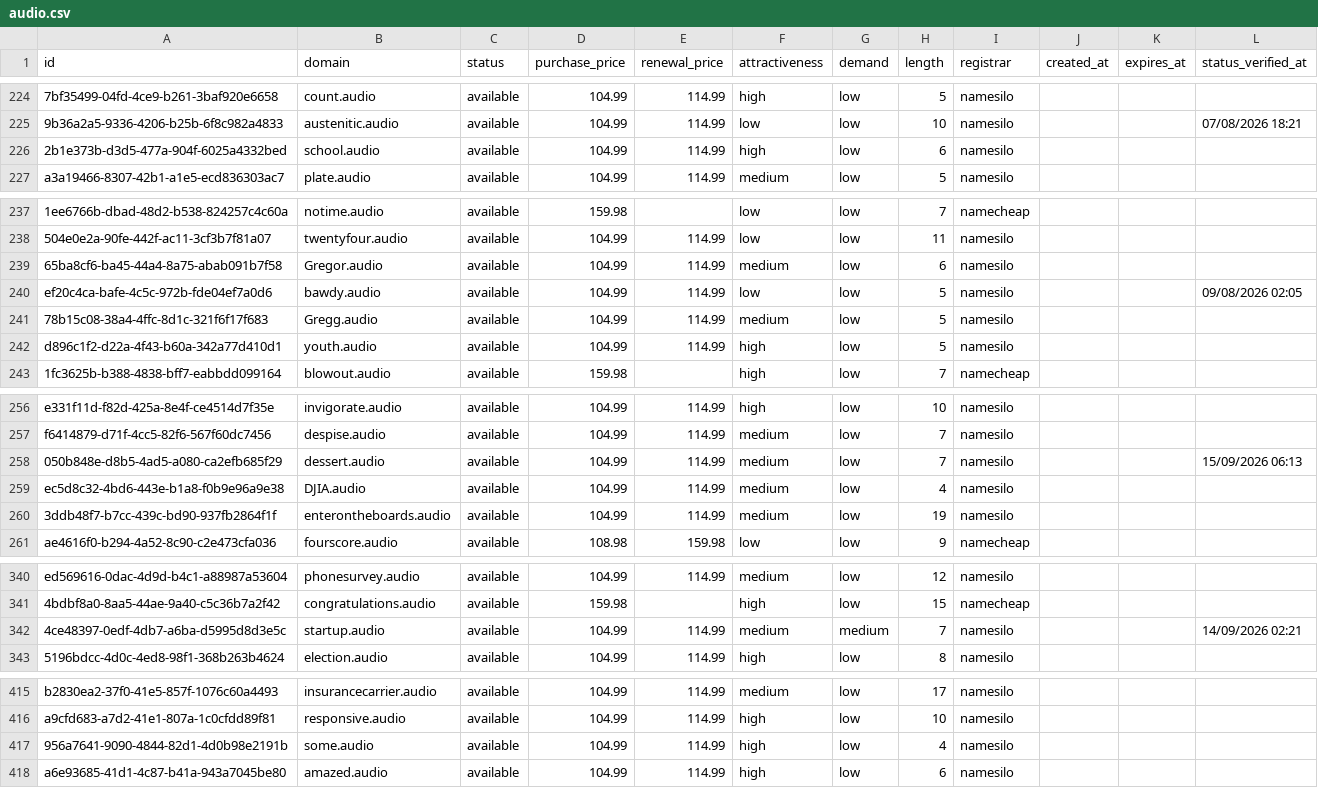
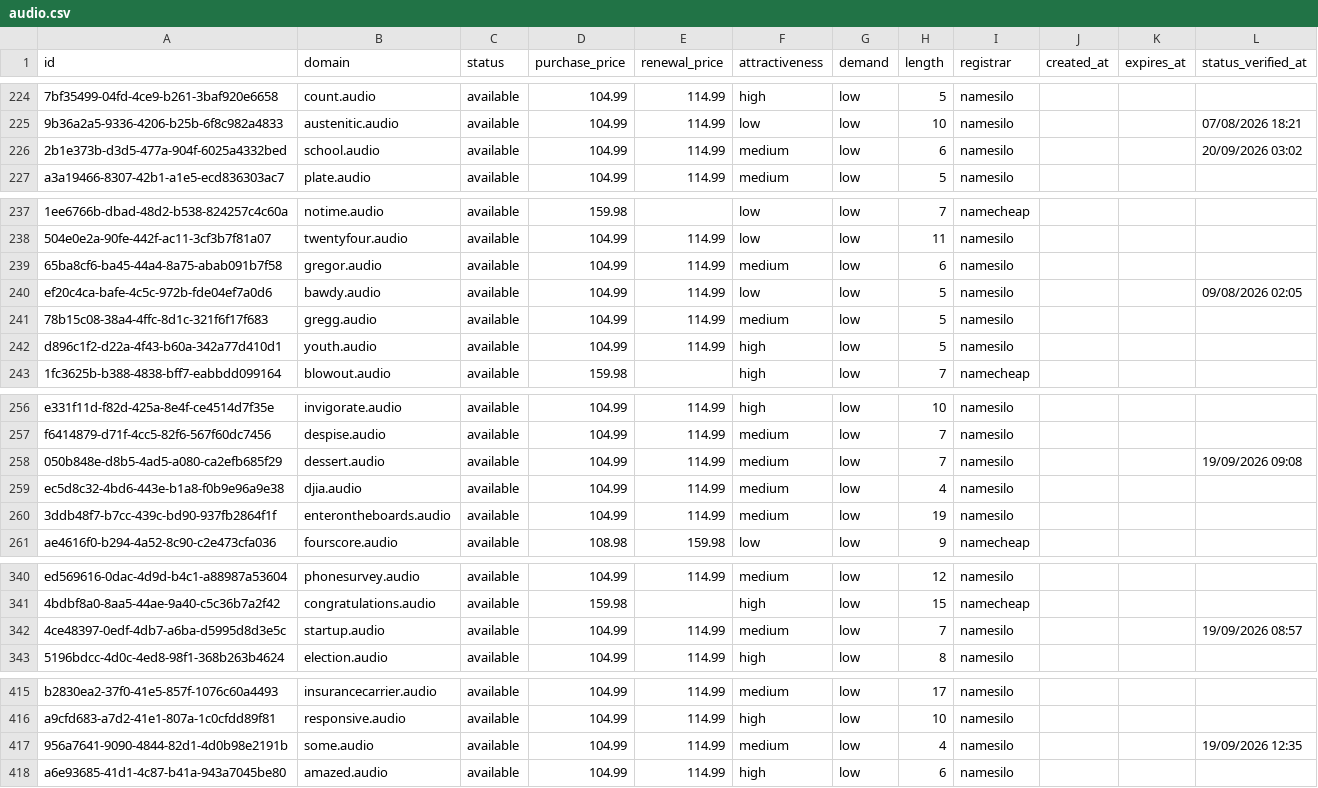
Before and after one commit to UniqueDomains/audio-oneword-domains, a CSV file: audio.csv, drawn as a sheet; only a part is shown, gaps mark what is left out; the diff covers the shown part only; the diff names each change by its address in the sheet, - before the commit and + after, or states it on an @@ line.

Commit message:
Domains update

```diff
--- a/audio.csv
+++ b/audio.csv
-F226 (attractiveness): high
+F226 (attractiveness): medium
-L226 (status_verified_at): (empty)
+L226 (status_verified_at): 20/09/2026 03:02
-B239 (domain): Gregor.audio
+B239 (domain): gregor.audio
-B241 (domain): Gregg.audio
+B241 (domain): gregg.audio
-L258 (status_verified_at): 15/09/2026 06:13
+L258 (status_verified_at): 19/09/2026 09:08
-B259 (domain): DJIA.audio
+B259 (domain): djia.audio
-G342 (demand): medium
+G342 (demand): low
-L342 (status_verified_at): 14/09/2026 02:21
+L342 (status_verified_at): 19/09/2026 08:57
-F417 (attractiveness): high
+F417 (attractiveness): medium
-L417 (status_verified_at): (empty)
+L417 (status_verified_at): 19/09/2026 12:35
```
Also changed, not shown: 55 edited cells elsewhere in this file, 4 other files.
